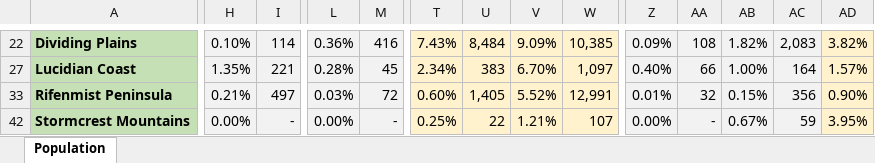
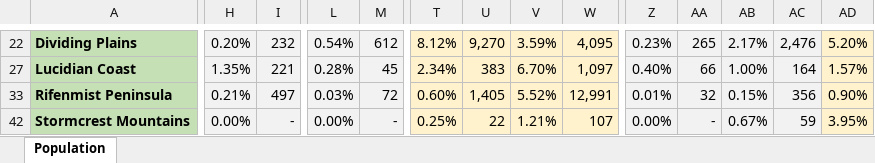
Before and after one commit to MrFarland/Encyclopedia-Exandria, an Excel workbook: development/tools/PopulationCalculator.xlsx, sheet Population, drawn as a sheet; only a part is shown, gaps mark what is left out; values as stored, in another font and other column widths than the file's, no borders; the diff covers the shown part only; the diff names each change by its address in the sheet, - before the commit and + after, or states it on an @@ line.

```diff
--- a/development/tools/PopulationCalculator.xlsx (sheet Population)
+++ b/development/tools/PopulationCalculator.xlsx (sheet Population)
-H22: 0.10%
+H22: 0.20%
-I22: 114
+I22: 232
-L22: 0.36%
+L22: 0.54%
-M22: 416
+M22: 612
-T22: 7.43%
+T22: 8.12%
-U22: 8,484
+U22: 9,270
-V22: 9.09%
+V22: 3.59%
-W22: 10,385
+W22: 4,095
-Z22: 0.09%
+Z22: 0.23%
-AA22: 108
+AA22: 265
-AB22: 1.82%
+AB22: 2.17%
-AC22: 2,083
+AC22: 2,476
-AD22: 3.82%
+AD22: 5.20%
```
Also changed, not shown: 102 edited cells elsewhere in this sheet, hidden cells, 4 other files.
